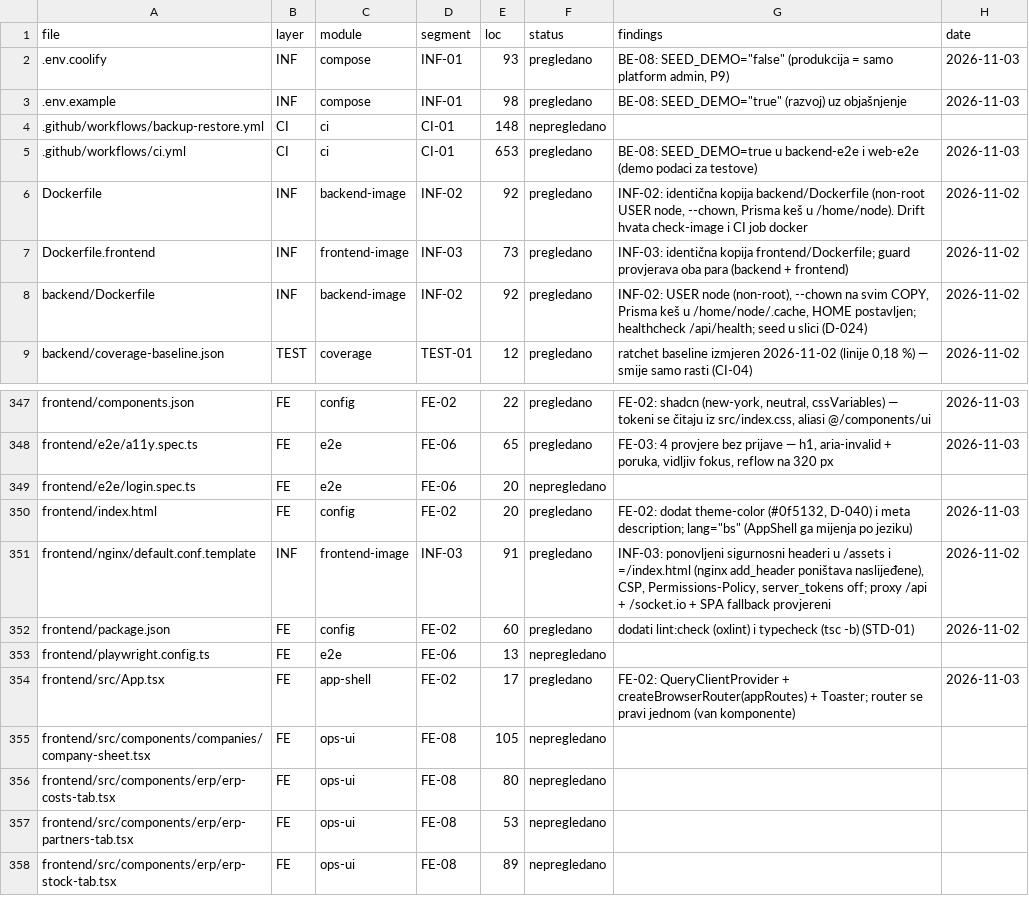
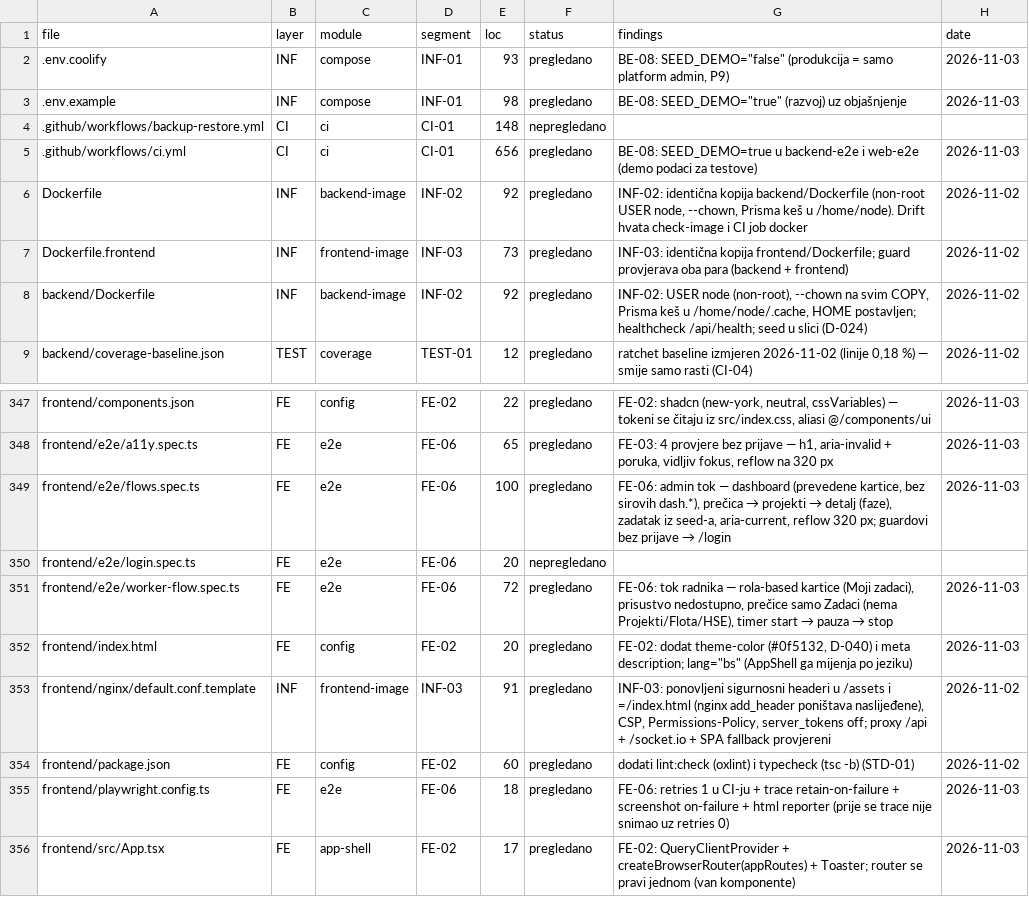
Before and after one commit to mudzy992/gradix, a CSV file: AUDIT/COVERAGE_MATRIX.csv, drawn as a sheet; only a part is shown, gaps mark what is left out; the shorter side is filled out with more unchanged rows.

Commit message:
test(fe): FE-06 — E2E tokovi: admin kroz dashboard→prečicu→detalj, radnik + timer, guardovi
- e2e/flows.spec.ts: dashboard sa prevedenim karticama (regresija na sirove dash.* ključeve),
  prečica → projekti → detalj sa fazama iz seeda, zadatak, aria-current, reflow 320 px + jedno h1;
  bez prijave /projects i /tasks/:id preusmjeravaju na /login
- e2e/worker-flow.spec.ts: rola-based dashboard (Moji zadaci, prisustvo nedostupno), prečice samo
  za dozvoljene ekrane, timer start → pauza → stop na dodijeljenom zadatku
- playwright.config.ts: retries 1 u CI-ju, trace retain-on-failure, screenshot, html reporter
  (prije se trace nije snimao jer nije bilo retry-ja)
- ci: E2E_WORKER_EMAIL/PASSWORD za web-e2e; docs/CI.md opis 16 testova
- AUDIT: FE-06 done (36/59), matrica, STATE; nalaz F-FE-06-01 (WORKER bez hse.read) za FE-10/BE

Co-authored-by: arena-agent <297053741+arena-agent@users.noreply.github.com>

```diff
--- a/AUDIT/COVERAGE_MATRIX.csv
+++ b/AUDIT/COVERAGE_MATRIX.csv
@@ -4,3 +4,3 @@ file,layer,module,segment,loc,status,findings,date
 .github/workflows/backup-restore.yml,CI,ci,CI-01,148,nepregledano,,
-.github/workflows/ci.yml,CI,ci,CI-01,653,pregledano,BE-08: SEED_DEMO=true u backend-e2e i web-e2e (demo podaci za testove),2026-11-03
+.github/workflows/ci.yml,CI,ci,CI-01,656,pregledano,BE-08: SEED_DEMO=true u backend-e2e i web-e2e (demo podaci za testove),2026-11-03
 Dockerfile,INF,backend-image,INF-02,92,pregledano,"INF-02: identična kopija backend/Dockerfile (non-root USER node, --chown, Prisma keš u /home/node). Drift hvata check-image i CI job docker",2026-11-02
@@ -348,3 +348,5 @@ frontend/components.json,FE,config,FE-02,22,pregledano,"FE-02: shadcn (new-york,
 frontend/e2e/a11y.spec.ts,FE,e2e,FE-06,65,pregledano,"FE-03: 4 provjere bez prijave — h1, aria-invalid + poruka, vidljiv fokus, reflow na 320 px",2026-11-03
+frontend/e2e/flows.spec.ts,FE,e2e,FE-06,100,pregledano,"FE-06: admin tok — dashboard (prevedene kartice, bez sirovih dash.*), prečica → projekti → detalj (faze), zadatak iz seed-a, aria-current, reflow 320 px; guardovi bez prijave → /login",2026-11-03
 frontend/e2e/login.spec.ts,FE,e2e,FE-06,20,nepregledano,,
+frontend/e2e/worker-flow.spec.ts,FE,e2e,FE-06,72,pregledano,"FE-06: tok radnika — rola-based kartice (Moji zadaci), prisustvo nedostupno, prečice samo Zadaci (nema Projekti/Flota/HSE), timer start → pauza → stop",2026-11-03
 frontend/index.html,FE,config,FE-02,20,pregledano,"FE-02: dodat theme-color (#0f5132, D-040) i meta description; lang=""bs"" (AppShell ga mijenja po jeziku)",2026-11-03
@@ -352,3 +354,3 @@ frontend/nginx/default.conf.template,INF,frontend-image,INF-03,91,pregledano,"IN
 frontend/package.json,FE,config,FE-02,60,pregledano,dodati lint:check (oxlint) i typecheck (tsc -b) (STD-01),2026-11-02
-frontend/playwright.config.ts,FE,e2e,FE-06,13,nepregledano,,
+frontend/playwright.config.ts,FE,e2e,FE-06,18,pregledano,FE-06: retries 1 u CI-ju + trace retain-on-failure + screenshot on-failure + html reporter (prije se trace nije snimao uz retries 0),2026-11-03
 frontend/src/App.tsx,FE,app-shell,FE-02,17,pregledano,FE-02: QueryClientProvider + createBrowserRouter(appRoutes) + Toaster; router se pravi jednom (van komponente),2026-11-03
```
Also changed, not shown: 8 other files.
